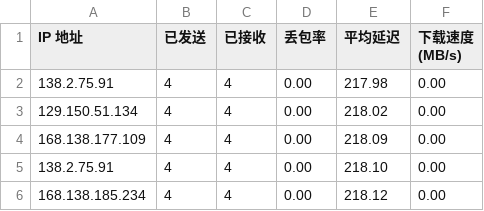
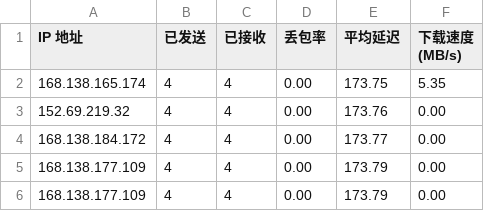
Before and after one commit to biozzl/CFCDN-Auto, a CSV file: CloudflareST/sg.csv, drawn as a sheet.

```diff
--- a/CloudflareST/sg.csv
+++ b/CloudflareST/sg.csv
@@ -1,6 +1,6 @@
 IP 地址,已发送,已接收,丢包率,平均延迟,下载速度 (MB/s)
-138.2.75.91,4,4,0.00,217.98,0.00
-129.150.51.134,4,4,0.00,218.02,0.00
-168.138.177.109,4,4,0.00,218.09,0.00
-138.2.75.91,4,4,0.00,218.10,0.00
-168.138.185.234,4,4,0.00,218.12,0.00
+168.138.165.174,4,4,0.00,173.75,5.35
+152.69.219.32,4,4,0.00,173.76,0.00
+168.138.184.172,4,4,0.00,173.77,0.00
+168.138.177.109,4,4,0.00,173.79,0.00
+168.138.177.109,4,4,0.00,173.79,0.00
```
Also changed, not shown: 2 other files.
